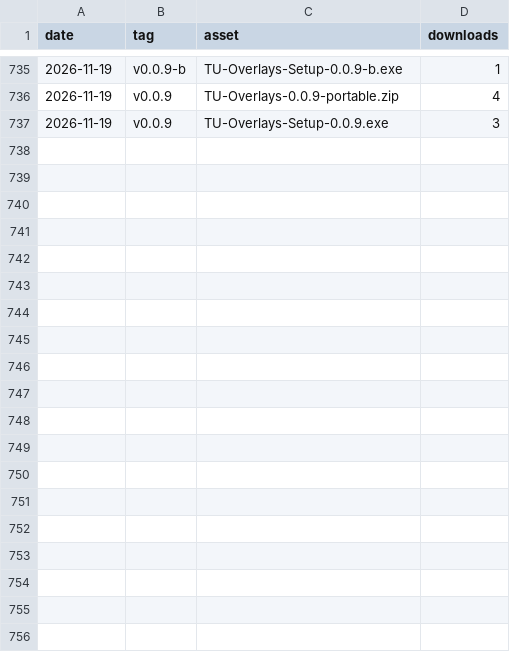
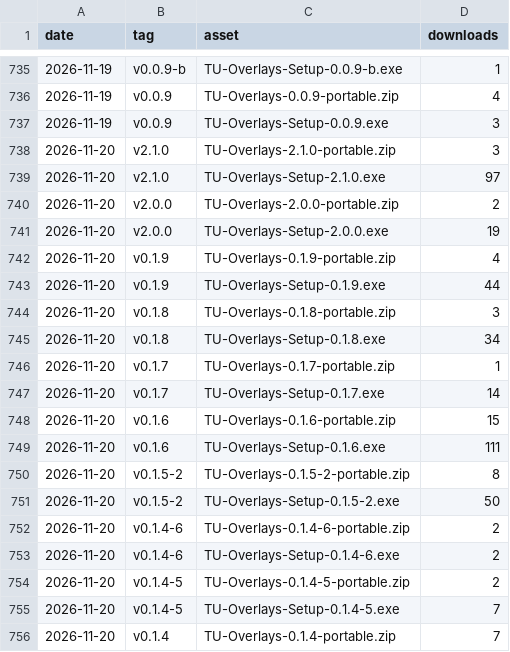
Before and after one commit to AVAILOFF/TUOverlays, a CSV file: downloads.csv, drawn as a sheet; only a part is shown, gaps mark what is left out; the diff covers the shown part only; the diff names each change by its address in the sheet, - before the commit and + after, or states it on an @@ line.

```diff
--- a/downloads.csv
+++ b/downloads.csv
+row 738: 2026-11-20 | v2.1.0 | TU-Overlays-2.1.0-portable.zip | 3
+row 739: 2026-11-20 | v2.1.0 | TU-Overlays-Setup-2.1.0.exe | 97
+row 740: 2026-11-20 | v2.0.0 | TU-Overlays-2.0.0-portable.zip | 2
+row 741: 2026-11-20 | v2.0.0 | TU-Overlays-Setup-2.0.0.exe | 19
+row 742: 2026-11-20 | v0.1.9 | TU-Overlays-0.1.9-portable.zip | 4
+row 743: 2026-11-20 | v0.1.9 | TU-Overlays-Setup-0.1.9.exe | 44
+row 744: 2026-11-20 | v0.1.8 | TU-Overlays-0.1.8-portable.zip | 3
+row 745: 2026-11-20 | v0.1.8 | TU-Overlays-Setup-0.1.8.exe | 34
+row 746: 2026-11-20 | v0.1.7 | TU-Overlays-0.1.7-portable.zip | 1
+row 747: 2026-11-20 | v0.1.7 | TU-Overlays-Setup-0.1.7.exe | 14
+row 748: 2026-11-20 | v0.1.6 | TU-Overlays-0.1.6-portable.zip | 15
+row 749: 2026-11-20 | v0.1.6 | TU-Overlays-Setup-0.1.6.exe | 111
+row 750: 2026-11-20 | v0.1.5-2 | TU-Overlays-0.1.5-2-portable.zip | 8
+row 751: 2026-11-20 | v0.1.5-2 | TU-Overlays-Setup-0.1.5-2.exe | 50
+row 752: 2026-11-20 | v0.1.4-6 | TU-Overlays-0.1.4-6-portable.zip | 2
+row 753: 2026-11-20 | v0.1.4-6 | TU-Overlays-Setup-0.1.4-6.exe | 2
+row 754: 2026-11-20 | v0.1.4-5 | TU-Overlays-0.1.4-5-portable.zip | 2
+row 755: 2026-11-20 | v0.1.4-5 | TU-Overlays-Setup-0.1.4-5.exe | 7
+row 756: 2026-11-20 | v0.1.4 | TU-Overlays-0.1.4-portable.zip | 7
```
Also changed, not shown: 15 added rows elsewhere in this file, 1 other file.
